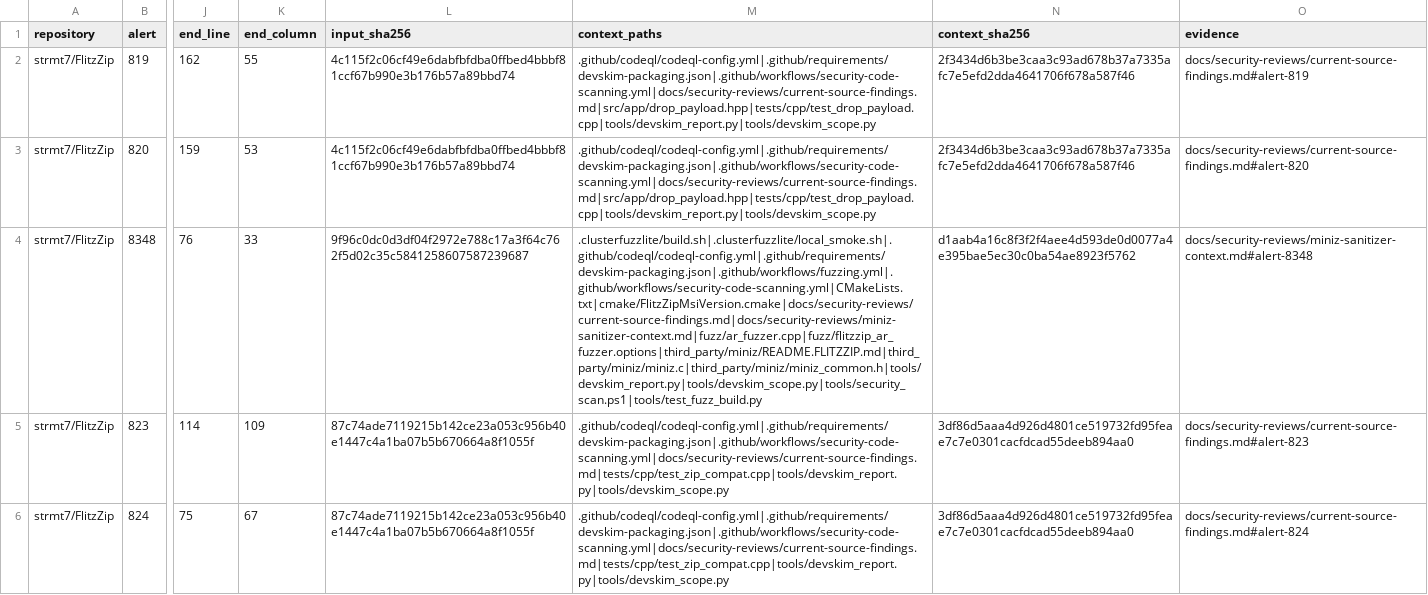
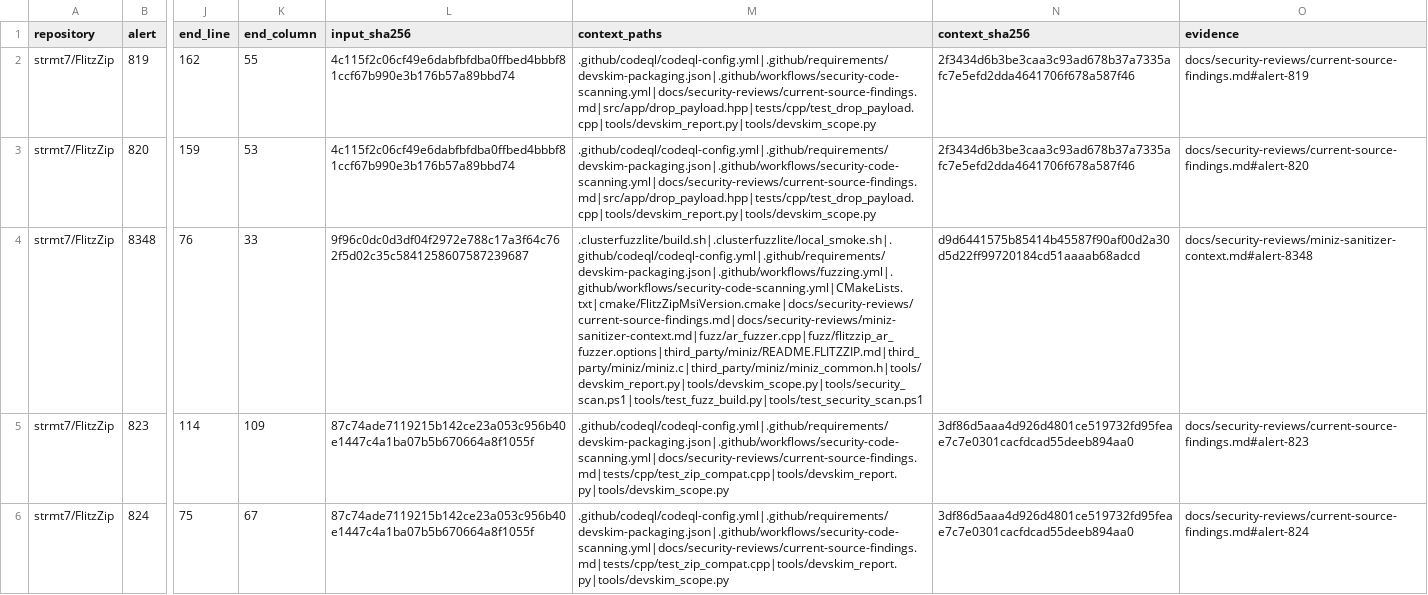
Before and after one commit to strmt7/FlitzZip, a CSV file: .github/scanner-false-positive-reviews.csv, drawn as a sheet; only a part is shown, gaps mark what is left out; the diff covers the shown part only; the diff names each change by its address in the sheet, - before the commit and + after, or states it on an @@ line.

Commit message:
Fix compiler, settings and installer verification boundaries
Document the active DeepSource integration and exact-commit acceptance. Bind callback state explicitly, preserve literal compiler arguments, enforce complete profile migration history and fix single-product lifecycle assertions. Retain independent regression and source-review evidence.

```diff
--- a/.github/scanner-false-positive-reviews.csv
+++ b/.github/scanner-false-positive-reviews.csv
-M4 (context_paths): .clusterfuzzlite/build.sh|.clusterfuzzlite/local_smoke.sh|.github/codeql/codeql-config.yml|.github/requirements/devskim-packaging.json|.github/workflows/fuzzing.yml|.github/workflows/security-code-scanning.yml|CMakeLists.txt|cmake/FlitzZipMsiVersion.cmake|docs/security-reviews/current-source-findings.md|docs/security-reviews/miniz-sanitizer-context.md|fuzz/ar_fuzzer.cpp|fuzz/flitzzip_ar_fuzzer.options|third_party/miniz/README.FLITZZIP.md|third_party/miniz/miniz.c|third_party/miniz/miniz_common.h|tools/devskim_report.py|tools/devskim_scope.py|tools/security_scan.ps1|tools/test_fuzz_build.py
+M4 (context_paths): .clusterfuzzlite/build.sh|.clusterfuzzlite/local_smoke.sh|.github/codeql/codeql-config.yml|.github/requirements/devskim-packaging.json|.github/workflows/fuzzing.yml|.github/workflows/security-code-scanning.yml|CMakeLists.txt|cmake/FlitzZipMsiVersion.cmake|docs/security-reviews/current-source-findings.md|docs/security-reviews/miniz-sanitizer-context.md|fuzz/ar_fuzzer.cpp|fuzz/flitzzip_ar_fuzzer.options|third_party/miniz/README.FLITZZIP.md|third_party/miniz/miniz.c|third_party/miniz/miniz_common.h|tools/devskim_report.py|tools/devskim_scope.py|tools/security_scan.ps1|tools/test_fuzz_build.py|tools/test_security_scan.ps1
-N4 (context_sha256): d1aab4a16c8f3f2f4aee4d593de0d0077a4e395bae5ec30c0ba54ae8923f5762
+N4 (context_sha256): d9d6441575b85414b45587f90af00d2a30d5d22ff99720184cd51aaaab68adcd
```
Also changed, not shown: 6 edited cells elsewhere in this file, 21 other files.
